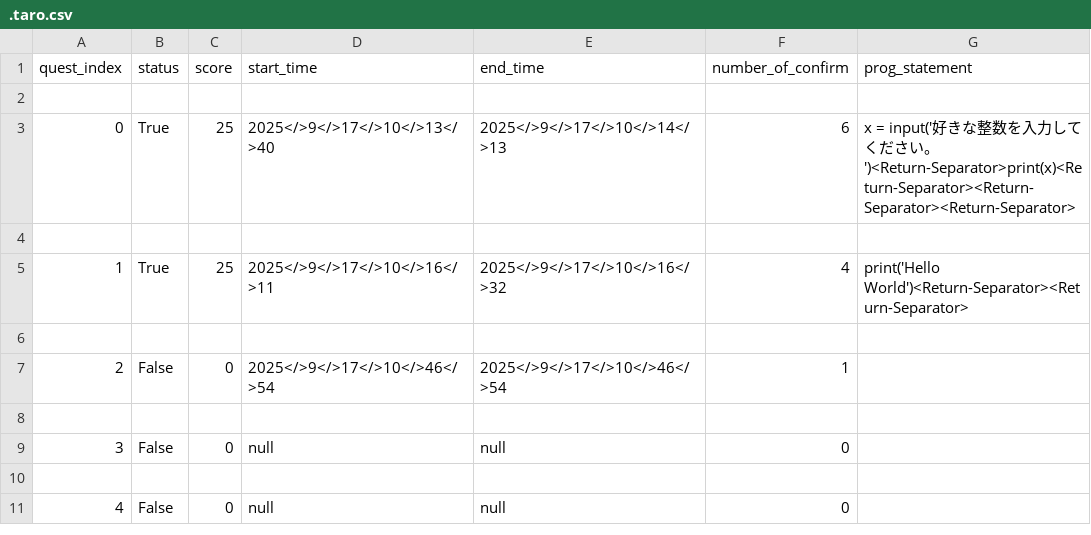
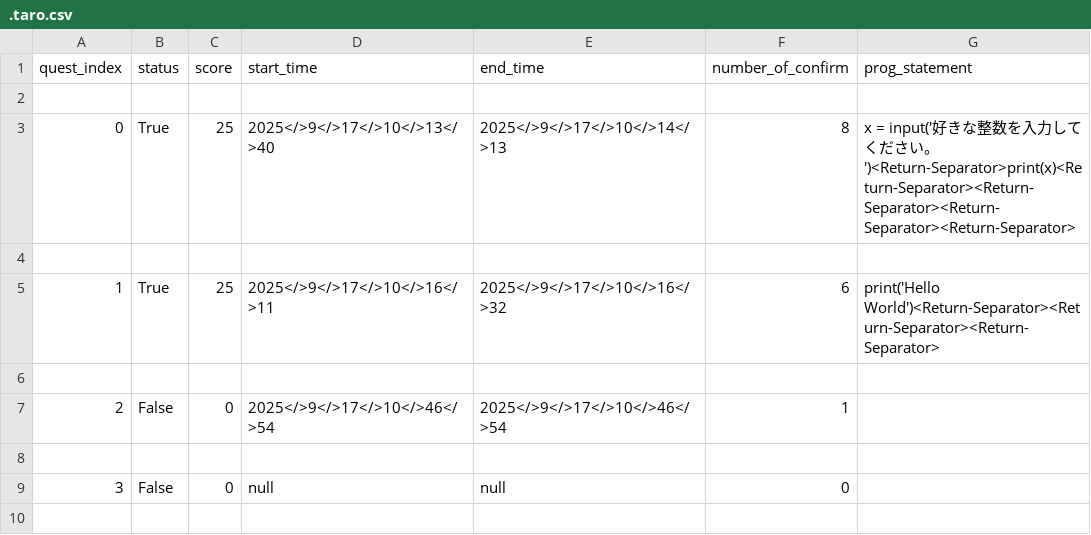
Before and after one commit to kAikvvf/python-group-work, a CSV file: data/.taro.csv, drawn as a sheet; only a part is shown; the shorter side is filled out with more unchanged rows.

```diff
--- a/data/.taro.csv
+++ b/data/.taro.csv
@@ -2,5 +2,5 @@ quest_index,status,score,start_time,end_time,number_of_confirm,prog_statement
 
-0,True,25,2025</>9</>17</>10</>13</>40,2025</>9</>17</>10</>14</>13,6,x = input('好きな整数を入力してください。')<Return-Separator>print(x)<Return-Separator><Return-Separator><Return-Separator>
+0,True,25,2025</>9</>17</>10</>13</>40,2025</>9</>17</>10</>14</>13,8,x = input('好きな整数を入力してください。')<Return-Separator>print(x)<Return-Separator><Return-Separator><Return-Separator><Return-Separator>
 
-1,True,25,2025</>9</>17</>10</>16</>11,2025</>9</>17</>10</>16</>32,4,print('Hello World')<Return-Separator><Return-Separator>
+1,True,25,2025</>9</>17</>10</>16</>11,2025</>9</>17</>10</>16</>32,6,print('Hello World')<Return-Separator><Return-Separator><Return-Separator>
 
```
Also changed, not shown: 6 other files.
